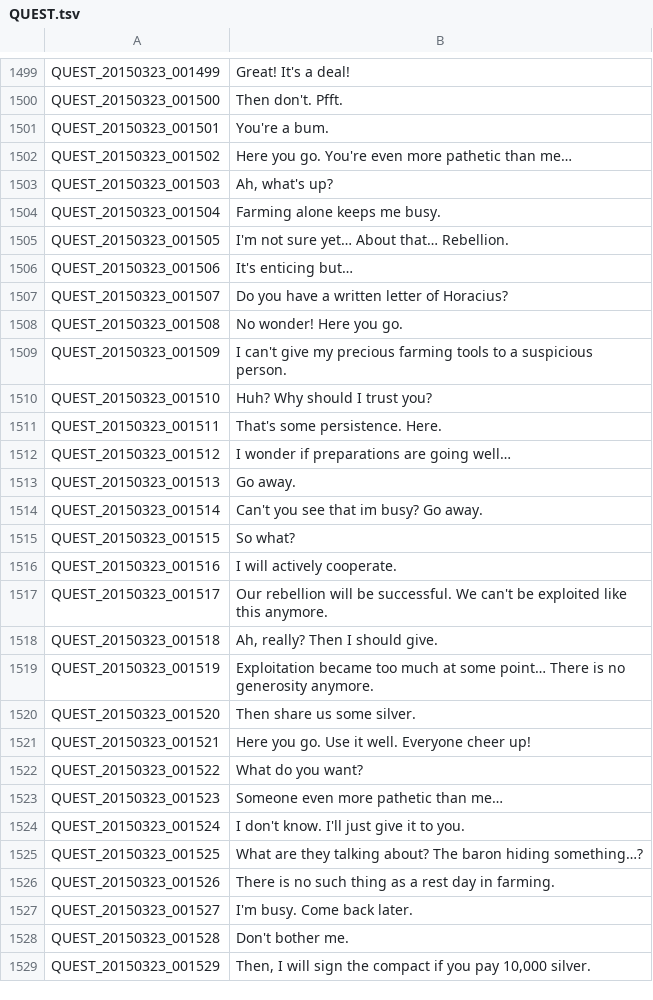
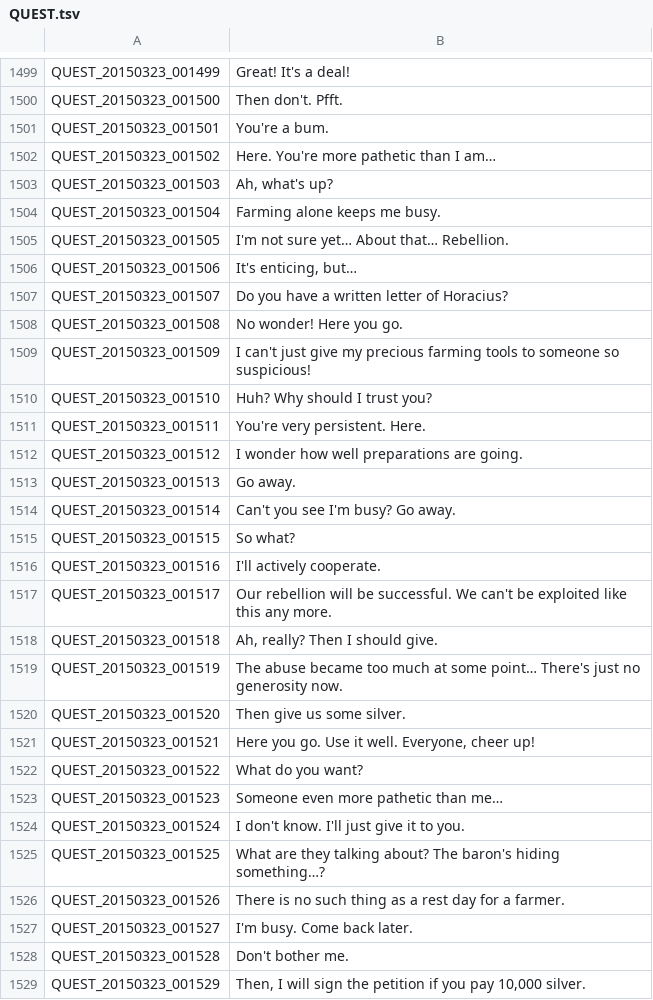
Before and after one commit to Treeofsavior/EnglishTranslation, a TSV file: QUEST.tsv, drawn as a sheet; only a part is shown, gaps mark what is left out; the diff covers the shown part only.

```diff
--- a/QUEST.tsv
+++ b/QUEST.tsv
@@ -1501,3 +1501,3 @@ QUEST_20150323_001500	Then don't. Pfft.
 QUEST_20150323_001501	You're a bum.
-QUEST_20150323_001502	Here you go. You're even more pathetic than me…
+QUEST_20150323_001502	Here. You're more pathetic than I am…
 QUEST_20150323_001503	Ah, what's up?
@@ -1505,18 +1505,18 @@ QUEST_20150323_001504	Farming alone keeps me busy.
 QUEST_20150323_001505	I'm not sure yet… About that… Rebellion.
-QUEST_20150323_001506	It's enticing but…
+QUEST_20150323_001506	It's enticing, but…
 QUEST_20150323_001507	Do you have a written letter of Horacius?
 QUEST_20150323_001508	No wonder! Here you go.
-QUEST_20150323_001509	I can't give my precious farming tools to a suspicious person.
+QUEST_20150323_001509	I can't just give my precious farming tools to someone so suspicious!
 QUEST_20150323_001510	Huh? Why should I trust you?
-QUEST_20150323_001511	That's some persistence. Here.
-QUEST_20150323_001512	I wonder if preparations are going well…
+QUEST_20150323_001511	You're very persistent. Here.
+QUEST_20150323_001512	I wonder how well preparations are going.
 QUEST_20150323_001513	Go away.
-QUEST_20150323_001514	Can't you see that im busy? Go away.
+QUEST_20150323_001514	Can't you see I'm busy? Go away.
 QUEST_20150323_001515	So what?
-QUEST_20150323_001516	I will actively cooperate.
-QUEST_20150323_001517	Our rebellion will be successful. We can't be exploited like this anymore.
+QUEST_20150323_001516	I'll actively cooperate.
+QUEST_20150323_001517	Our rebellion will be successful. We can't be exploited like this any more.
 QUEST_20150323_001518	Ah, really? Then I should give.
-QUEST_20150323_001519	Exploitation became too much at some point… There is no generosity anymore.
-QUEST_20150323_001520	Then share us some silver.
-QUEST_20150323_001521	Here you go. Use it well. Everyone cheer up!
+QUEST_20150323_001519	The abuse became too much at some point… There's just no generosity now.
+QUEST_20150323_001520	Then give us some silver.
+QUEST_20150323_001521	Here you go. Use it well. Everyone, cheer up!
 QUEST_20150323_001522	What do you want?
@@ -1524,6 +1524,6 @@ QUEST_20150323_001523	Someone even more pathetic than me…
 QUEST_20150323_001524	I don't know. I'll just give it to you.
-QUEST_20150323_001525	What are they talking about? The baron hiding something…?
-QUEST_20150323_001526	There is no such thing as a rest day in farming.
+QUEST_20150323_001525	What are they talking about? The baron's hiding something…?
+QUEST_20150323_001526	There is no such thing as a rest day for a farmer.
 QUEST_20150323_001527	I'm busy. Come back later.
 QUEST_20150323_001528	Don't bother me.
-QUEST_20150323_001529	Then, I will sign the compact if you pay 10,000 silver.
+QUEST_20150323_001529	Then, I will sign the petition if you pay 10,000 silver.
```
Also changed, not shown: 83 edited cells elsewhere in this file.
